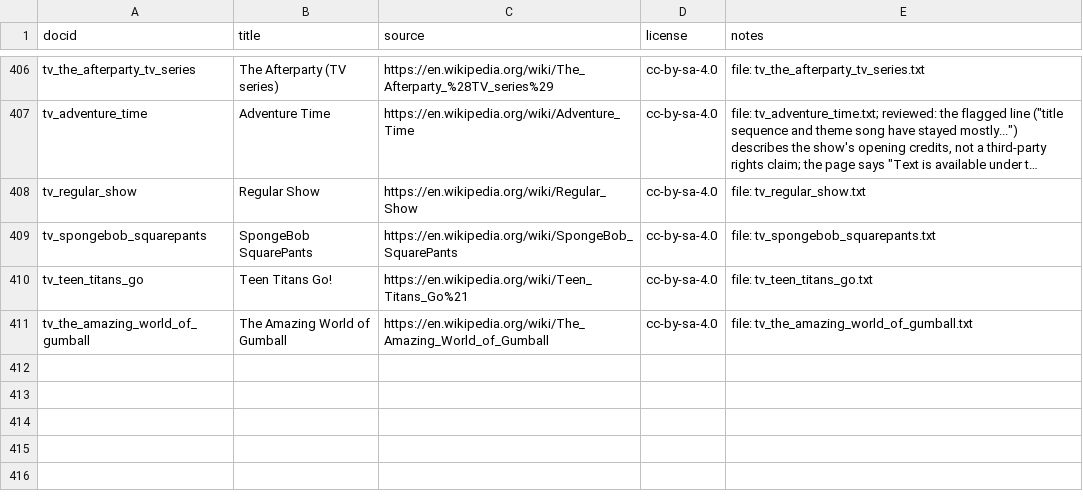
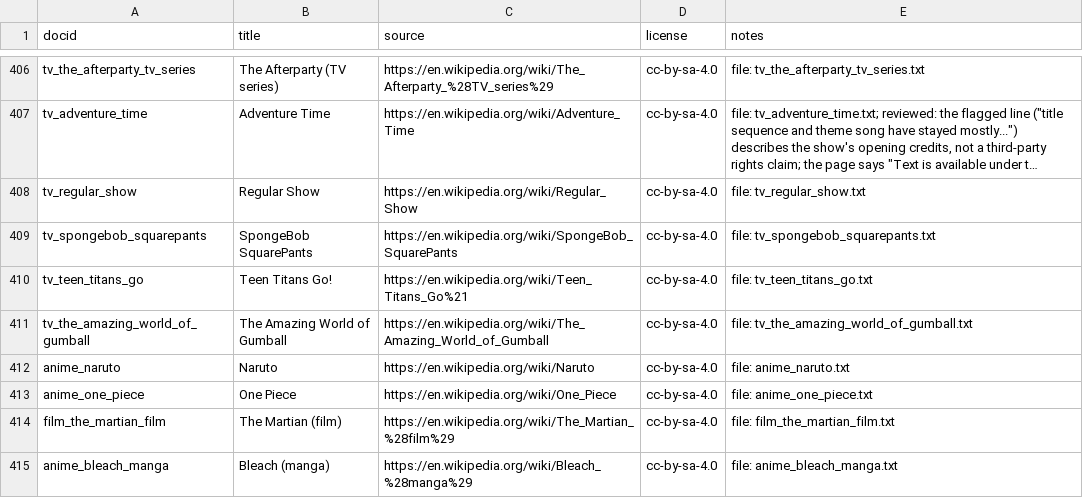
Before and after one commit to ActingKoi/p2-rag-system, a TSV file: corpora/own/manifest.tsv, drawn as a sheet; only a part is shown, gaps mark what is left out; long unchanged cells end in ….

```diff
--- a/corpora/own/manifest.tsv
+++ b/corpora/own/manifest.tsv
@@ -411 +411,5 @@ tv_teen_titans_go	Teen Titans Go!	https://en.wikipedia.org/wiki/Teen_Titans_Go%2
 tv_the_amazing_world_of_gumball	The Amazing World of Gumball	https://en.wikipedia.org/wiki/The_Amazing_World_of_Gumball	cc-by-sa-4.0	file: tv_the_amazing_world_of_gumball.txt
+anime_naruto	Naruto	https://en.wikipedia.org/wiki/Naruto	cc-by-sa-4.0	file: anime_naruto.txt
+anime_one_piece	One Piece	https://en.wikipedia.org/wiki/One_Piece	cc-by-sa-4.0	file: anime_one_piece.txt
+film_the_martian_film	The Martian (film)	https://en.wikipedia.org/wiki/The_Martian_%28film%29	cc-by-sa-4.0	file: film_the_martian_film.txt
+anime_bleach_manga	Bleach (manga)	https://en.wikipedia.org/wiki/Bleach_%28manga%29	cc-by-sa-4.0	file: anime_bleach_manga.txt
```
Also changed, not shown: eval/own/queries.tsv, 7 other files.
